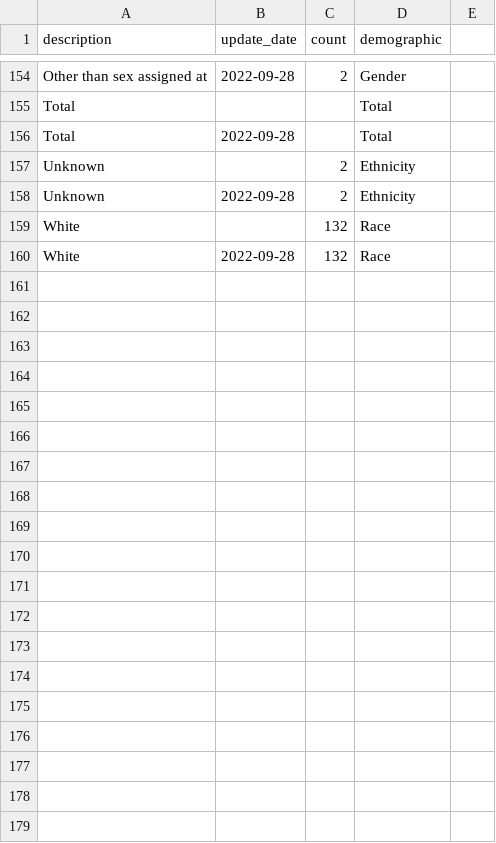
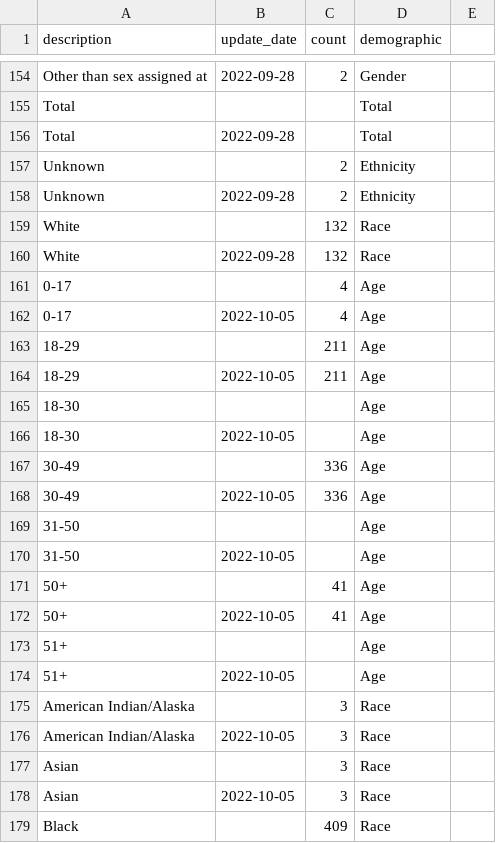
Before and after one commit to wf-id/nc-mpx, a CSV file: data/demos.csv, drawn as a sheet; only a part is shown, gaps mark what is left out; the diff covers the shown part only.

```diff
--- a/data/demos.csv
+++ b/data/demos.csv
@@ -160 +160,20 @@ White,,132,Race
 White,2022-09-28,132,Race
+0-17,,4,Age
+0-17,2022-10-05,4,Age
+18-29,,211,Age
+18-29,2022-10-05,211,Age
+18-30,,,Age
+18-30,2022-10-05,,Age
+30-49,,336,Age
+30-49,2022-10-05,336,Age
+31-50,,,Age
+31-50,2022-10-05,,Age
+50+,,41,Age
+50+,2022-10-05,41,Age
+51+,,,Age
+51+,2022-10-05,,Age
+American Indian/Alaska,,3,Race
+American Indian/Alaska,2022-10-05,3,Race
+Asian,,3,Race
+Asian,2022-10-05,3,Race
+Black,,409,Race
```
Also changed, not shown: 21 added rows elsewhere in this file, 24 other files.
